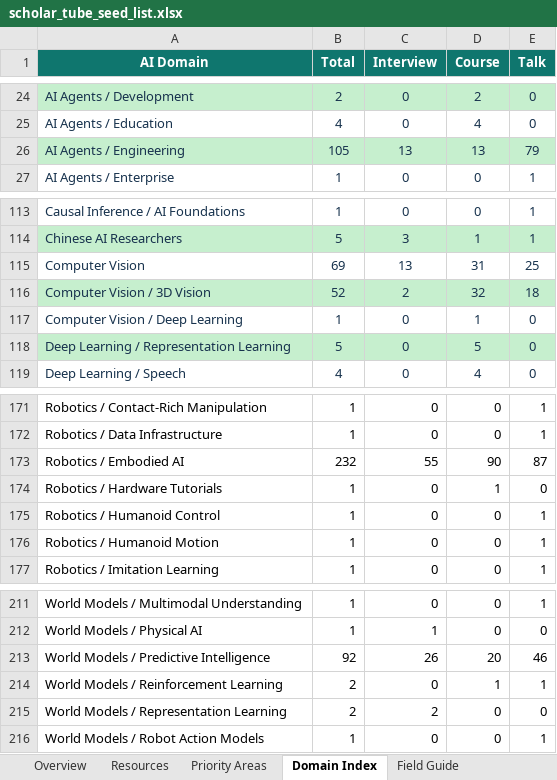
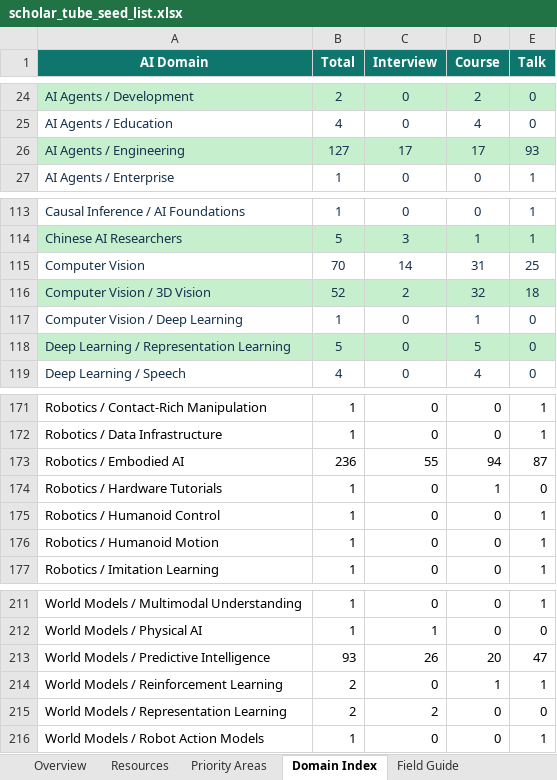
Before and after one commit to OpenEnvision/ScholarTube, an Excel workbook: data/scholar_tube_seed_list.xlsx, sheet Domain Index, drawn as a sheet; only a part is shown, gaps mark what is left out; values as stored, in another font and other column widths than the file's, no borders; table styles not drawn; the diff names each change by its address in the sheet, - before the commit and + after, or states it on an @@ line.

```diff
--- a/data/scholar_tube_seed_list.xlsx (sheet Domain Index)
+++ b/data/scholar_tube_seed_list.xlsx (sheet Domain Index)
-B26 (Total): 105
+B26 (Total): 127
-C26 (Interview): 13
+C26 (Interview): 17
-D26 (Course): 13
+D26 (Course): 17
-E26 (Talk): 79
+E26 (Talk): 93
-B115 (Total): 69
+B115 (Total): 70
-C115 (Interview): 13
+C115 (Interview): 14
-B173 (Total): 232
+B173 (Total): 236
-D173 (Course): 90
+D173 (Course): 94
-B213 (Total): 92
+B213 (Total): 93
-E213 (Talk): 46
+E213 (Talk): 47
```
Also changed, not shown: sheet Resources, sheet Overview, sheet Priority Areas, sheet Field Guide, formulas that keep their value, 11 other files.
